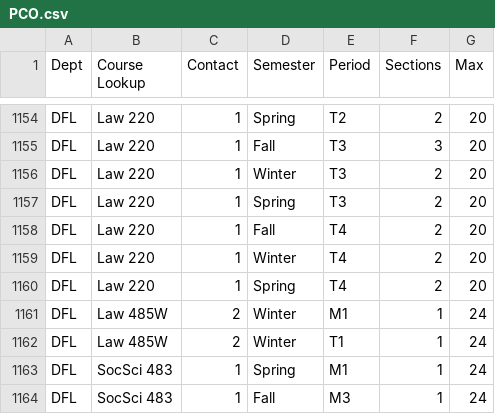
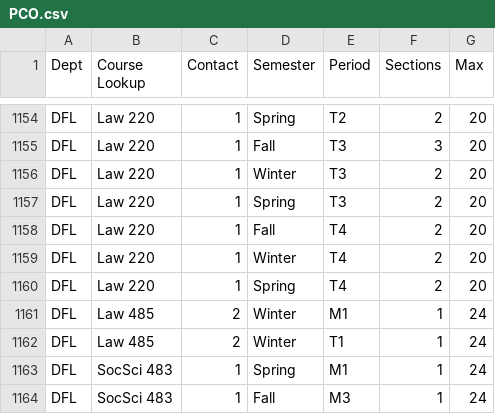
Before and after one commit to spockcodes/usafa-next, a CSV file: PCO.csv, drawn as a sheet; only a part is shown, gaps mark what is left out.

```diff
--- a/PCO.csv
+++ b/PCO.csv
@@ -1160,4 +1160,4 @@ DFL,Law 220,1,Winter,T4,2,20
 DFL,Law 220,1,Spring,T4,2,20
-DFL,Law 485W,2,Winter,M1,1,24
-DFL,Law 485W,2,Winter,T1,1,24
+DFL,Law 485,2,Winter,M1,1,24
+DFL,Law 485,2,Winter,T1,1,24
 DFL,SocSci 483,1,Spring,M1,1,24
```
Also changed, not shown: Courses.csv, 1 other file.
